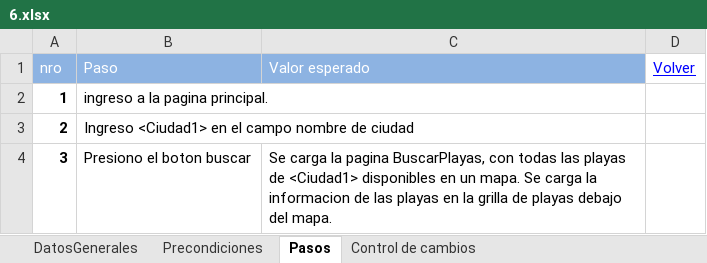
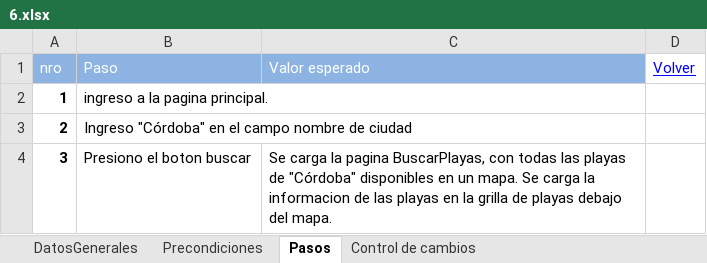
Before and after one commit to ezebc182/GeoParking, an Excel workbook: Producto/Web/Casos de prueba/6.xlsx, sheet Pasos, drawn as a sheet; values as stored, in another font and other column widths than the file's, no borders; the diff names each change by its address in the sheet, - before the commit and + after, or states it on an @@ line.

```diff
--- a/Producto/Web/Casos de prueba/6.xlsx (sheet Pasos)
+++ b/Producto/Web/Casos de prueba/6.xlsx (sheet Pasos)
-B3 (Paso): Ingreso <Ciudad1> en el…
+B3 (Paso): Ingreso "Córdoba" en el…
-C4 (Valor esperado): …playas de <Ciudad1> disponibles en…
+C4 (Valor esperado): …playas de "Córdoba" disponibles en…
```
Also changed, not shown: sheet Precondiciones, Producto/Web/Casos de prueba/2.xlsx, Producto/Web/Casos de prueba/3.xlsx, 5 other files.
